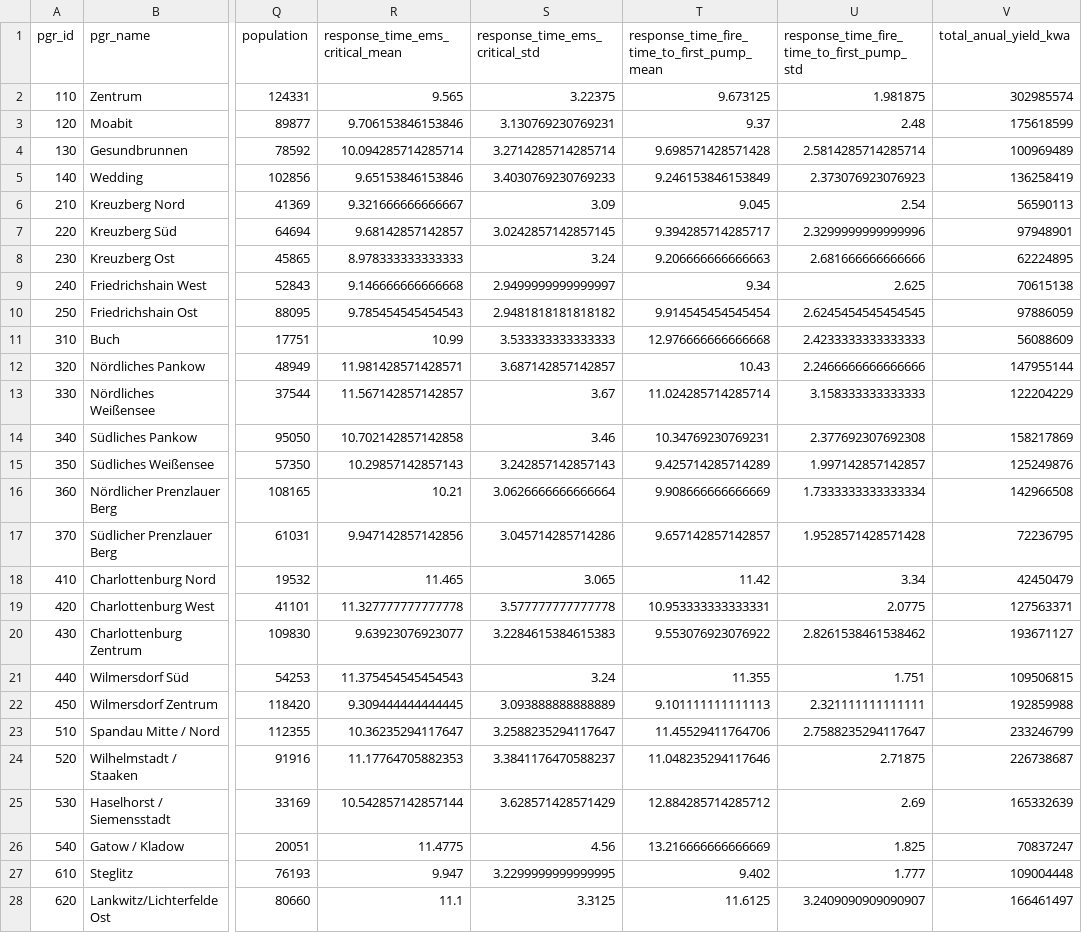
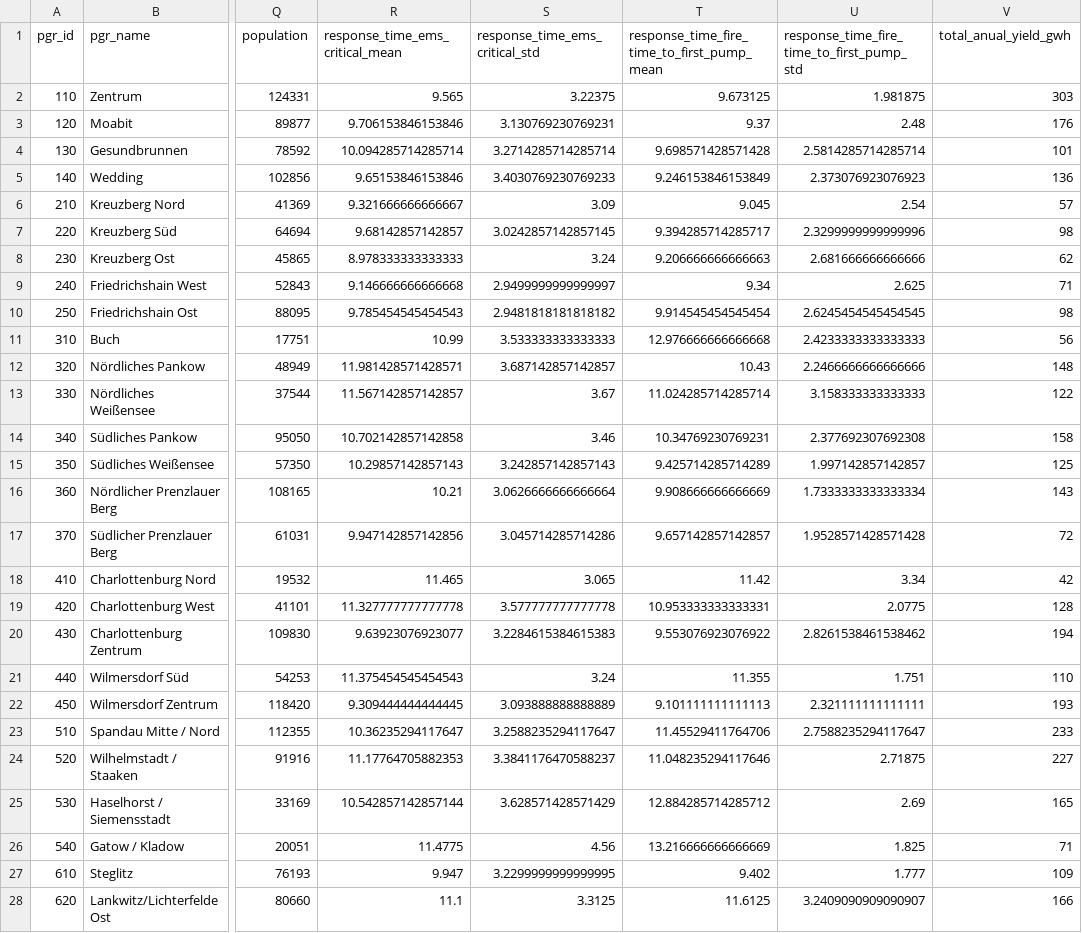
Before and after one commit to technologiestiftung/odis-cardgame, a CSV file: cardgame/data/csv/supertrumpf.csv, drawn as a sheet; only a part is shown, gaps mark what is left out; the diff covers the shown part only; the diff names each change by its address in the sheet, - before the commit and + after, or states it on an @@ line.

```diff
--- a/cardgame/data/csv/supertrumpf.csv
+++ b/cardgame/data/csv/supertrumpf.csv
-V1: total_anual_yield_kwa
+V1: total_anual_yield_gwh
-V2 (total_anual_yield_gwh): 302985574
+V2 (total_anual_yield_gwh): 303
-V3 (total_anual_yield_gwh): 175618599
+V3 (total_anual_yield_gwh): 176
-V4 (total_anual_yield_gwh): 100969489
+V4 (total_anual_yield_gwh): 101
-V5 (total_anual_yield_gwh): 136258419
+V5 (total_anual_yield_gwh): 136
-V6 (total_anual_yield_gwh): 56590113
+V6 (total_anual_yield_gwh): 57
-V7 (total_anual_yield_gwh): 97948901
+V7 (total_anual_yield_gwh): 98
-V8 (total_anual_yield_gwh): 62224895
+V8 (total_anual_yield_gwh): 62
-V9 (total_anual_yield_gwh): 70615138
+V9 (total_anual_yield_gwh): 71
-V10 (total_anual_yield_gwh): 97886059
+V10 (total_anual_yield_gwh): 98
-V11 (total_anual_yield_gwh): 56088609
+V11 (total_anual_yield_gwh): 56
-V12 (total_anual_yield_gwh): 147955144
+V12 (total_anual_yield_gwh): 148
-V13 (total_anual_yield_gwh): 122204229
+V13 (total_anual_yield_gwh): 122
-V14 (total_anual_yield_gwh): 158217869
+V14 (total_anual_yield_gwh): 158
-V15 (total_anual_yield_gwh): 125249876
+V15 (total_anual_yield_gwh): 125
-V16 (total_anual_yield_gwh): 142966508
+V16 (total_anual_yield_gwh): 143
-V17 (total_anual_yield_gwh): 72236795
+V17 (total_anual_yield_gwh): 72
-V18 (total_anual_yield_gwh): 42450479
+V18 (total_anual_yield_gwh): 42
-V19 (total_anual_yield_gwh): 127563371
+V19 (total_anual_yield_gwh): 128
-V20 (total_anual_yield_gwh): 193671127
+V20 (total_anual_yield_gwh): 194
-V21 (total_anual_yield_gwh): 109506815
+V21 (total_anual_yield_gwh): 110
-V22 (total_anual_yield_gwh): 192859988
+V22 (total_anual_yield_gwh): 193
-V23 (total_anual_yield_gwh): 233246799
+V23 (total_anual_yield_gwh): 233
-V24 (total_anual_yield_gwh): 226738687
+V24 (total_anual_yield_gwh): 227
-V25 (total_anual_yield_gwh): 165332639
+V25 (total_anual_yield_gwh): 165
-V26 (total_anual_yield_gwh): 70837247
+V26 (total_anual_yield_gwh): 71
-V27 (total_anual_yield_gwh): 109004448
+V27 (total_anual_yield_gwh): 109
-V28 (total_anual_yield_gwh): 166461497
+V28 (total_anual_yield_gwh): 166
```
Also changed, not shown: 31 edited cells elsewhere in this file, cardgame/data/csv/solarPotential.csv, 1 other file.
